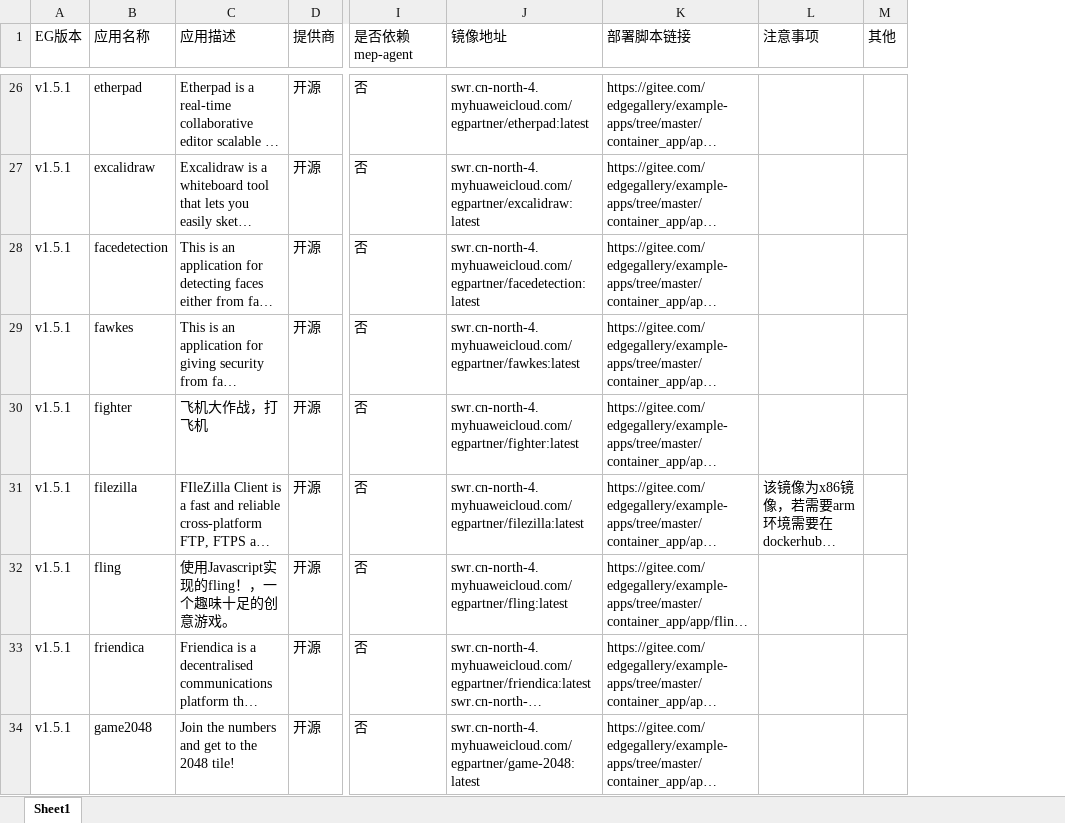
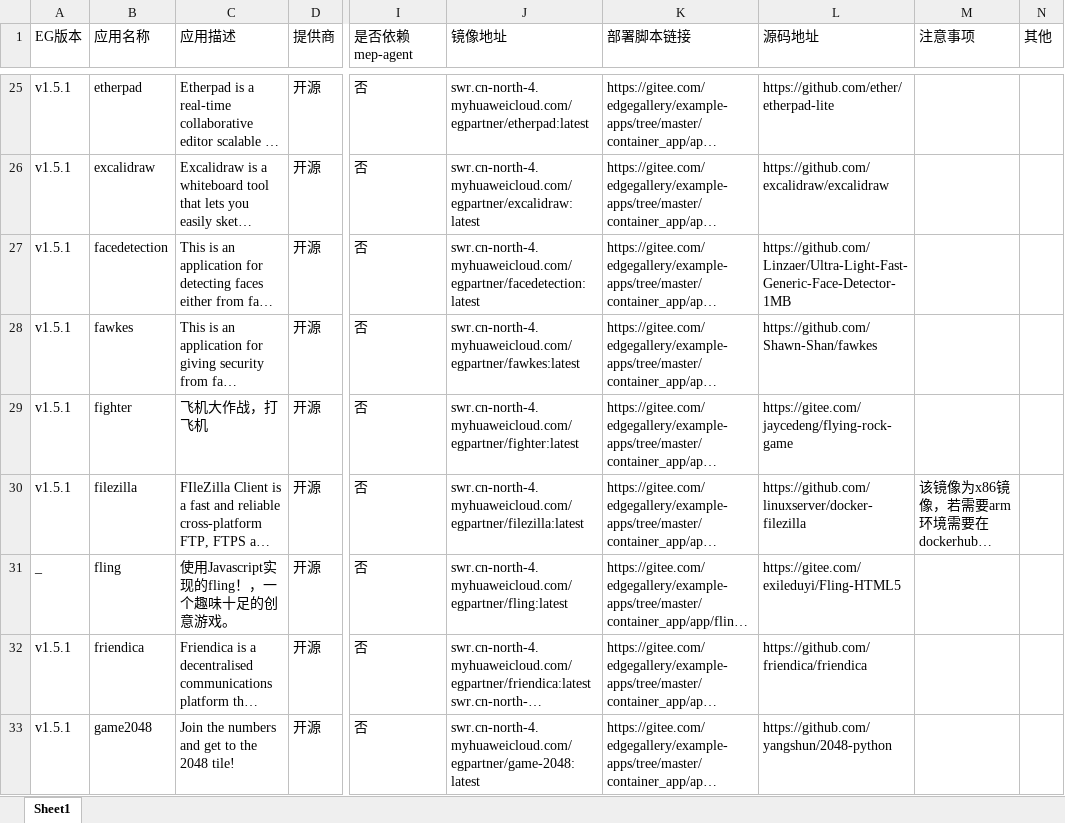
Before and after one commit to EdgeGallery/example-apps, an Excel workbook: container_app/容器应用汇总.xlsx, sheet Sheet1, drawn as a sheet; only a part is shown, gaps mark what is left out; long unchanged cells end in …; values as stored, in another font and other column widths than the file's, no cell formats; addresses are those after the commit; the diff covers the shown part only; the diff names each change by its address in the sheet, - before the commit and + after, or states it on an @@ line.

```diff
--- a/container_app/容器应用汇总.xlsx (sheet Sheet1)
+++ b/container_app/容器应用汇总.xlsx (sheet Sheet1)
+column L (源码地址), rows 25-33: https://github.com/ether/etherpad-lite | https://github.com/excalidraw/excalidraw | https://github.com/Linzaer/Ultra-Light-Fast-Generic-Face-Detector-1MB | https://github.com/Shawn-Shan/fawkes | https://gitee.com/jaycedeng/flying-rock-game | https://github.com/linuxserver/docker-filezilla | https://gitee.com/exileduyi/Fling-HTML5 | https://github.com/friendica/friendica | https://github.com/yangshun/2048-python
-A31 (EG版本): v1.5.1
+A31 (EG版本): _
```
Also changed, not shown: 12 removed rows and 38 edited cells elsewhere in this sheet, cell formats, 40 other files.
